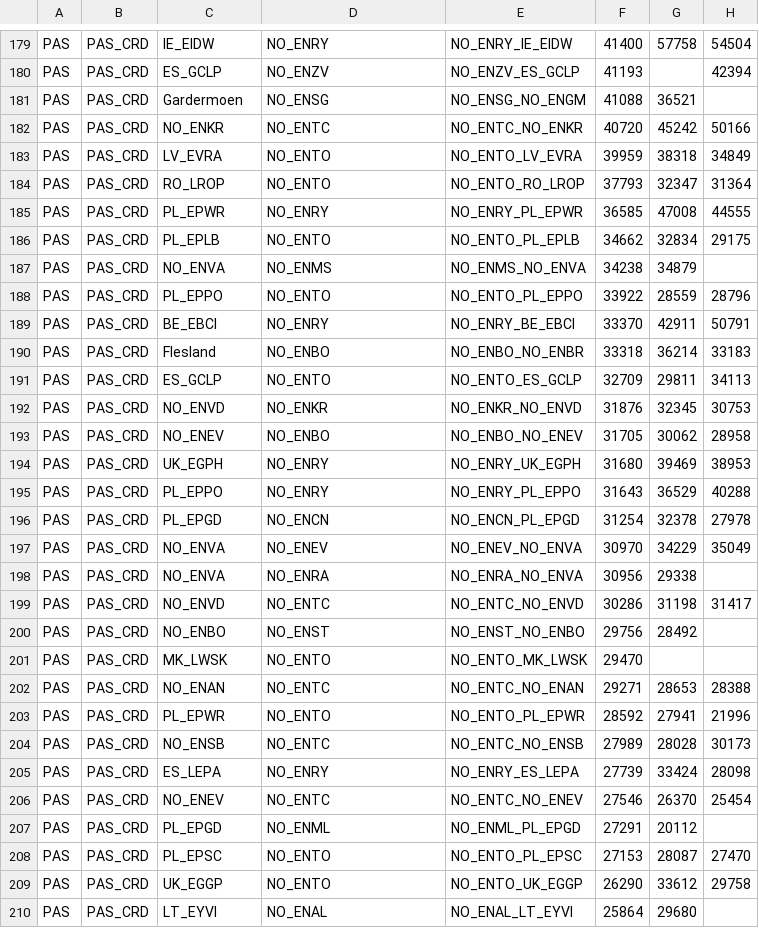
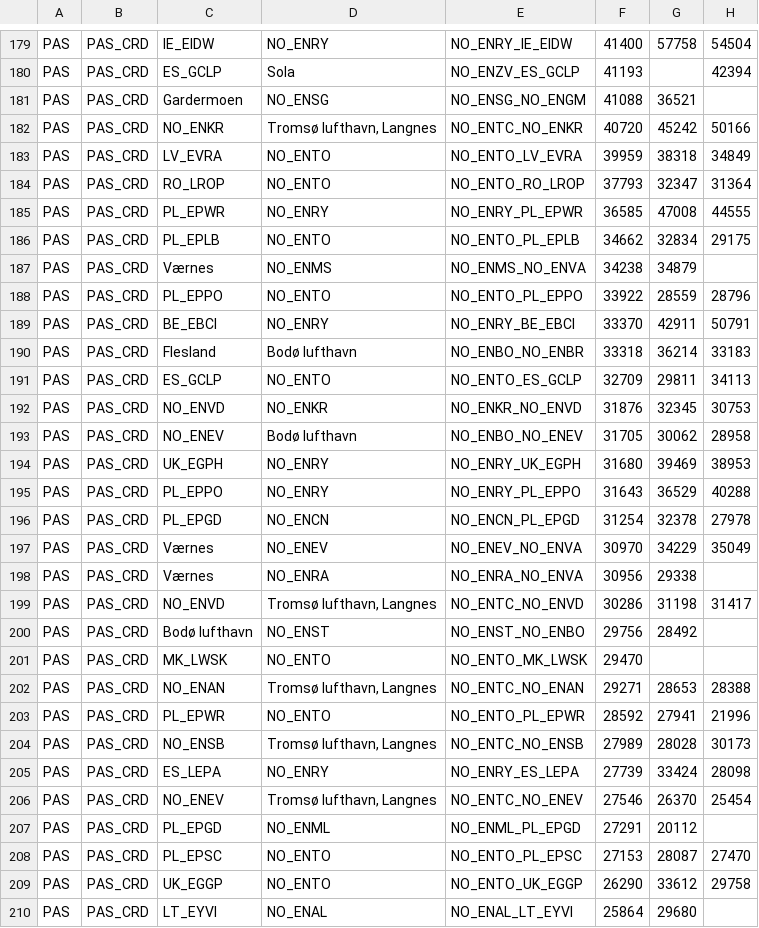
Before and after one commit to ivarref/clj-simple-chart, a CSV file: data/eurostat/avia-par-no-pas-carried.csv, drawn as a sheet; only a part is shown, gaps mark what is left out; the diff covers the shown part only; the diff names each change by its address in the sheet, - before the commit and + after, or states it on an @@ line.

```diff
--- a/data/eurostat/avia-par-no-pas-carried.csv
+++ b/data/eurostat/avia-par-no-pas-carried.csv
-D180: NO_ENZV
+D180: Sola
-D182: NO_ENTC
+D182: Tromsø lufthavn, Langnes
-C187: NO_ENVA
+C187: Værnes
-D190: NO_ENBO
+D190: Bodø lufthavn
-D193: NO_ENBO
+D193: Bodø lufthavn
-C197:C198: NO_ENVA
+C197:C198: Værnes
-D199: NO_ENTC
+D199: Tromsø lufthavn, Langnes
-C200: NO_ENBO
+C200: Bodø lufthavn
-D202: NO_ENTC
+D202: Tromsø lufthavn, Langnes
-D204: NO_ENTC
+D204: Tromsø lufthavn, Langnes
-D206: NO_ENTC
+D206: Tromsø lufthavn, Langnes
```
Also changed, not shown: 121 edited cells elsewhere in this file, 1 other file.
